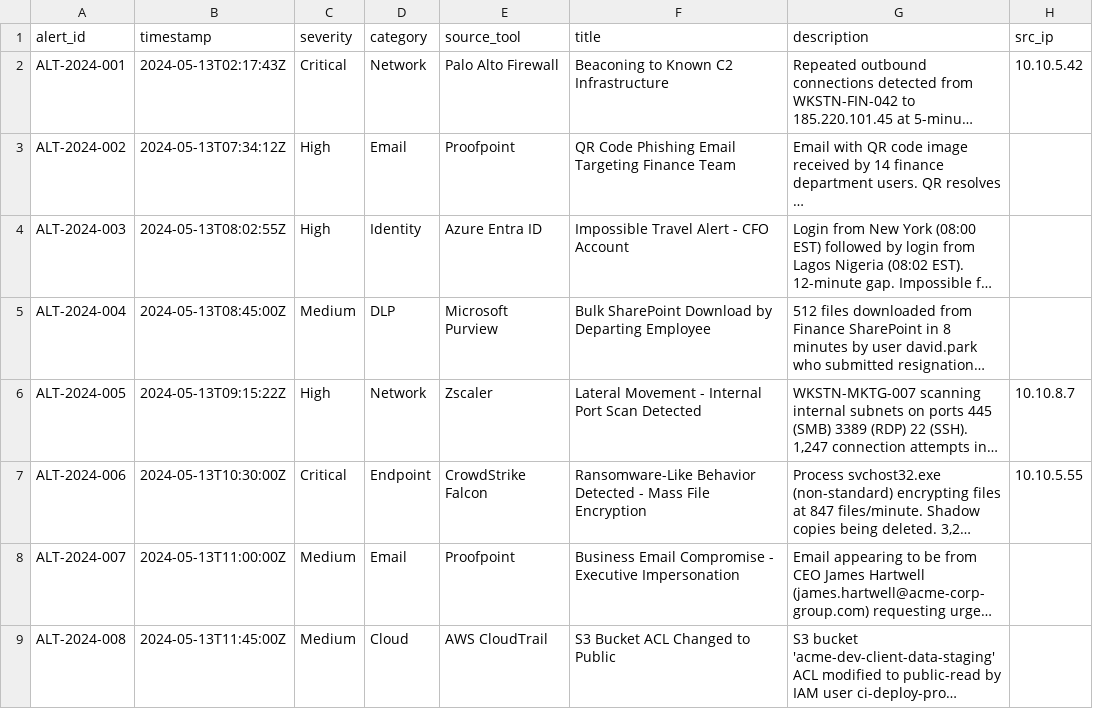
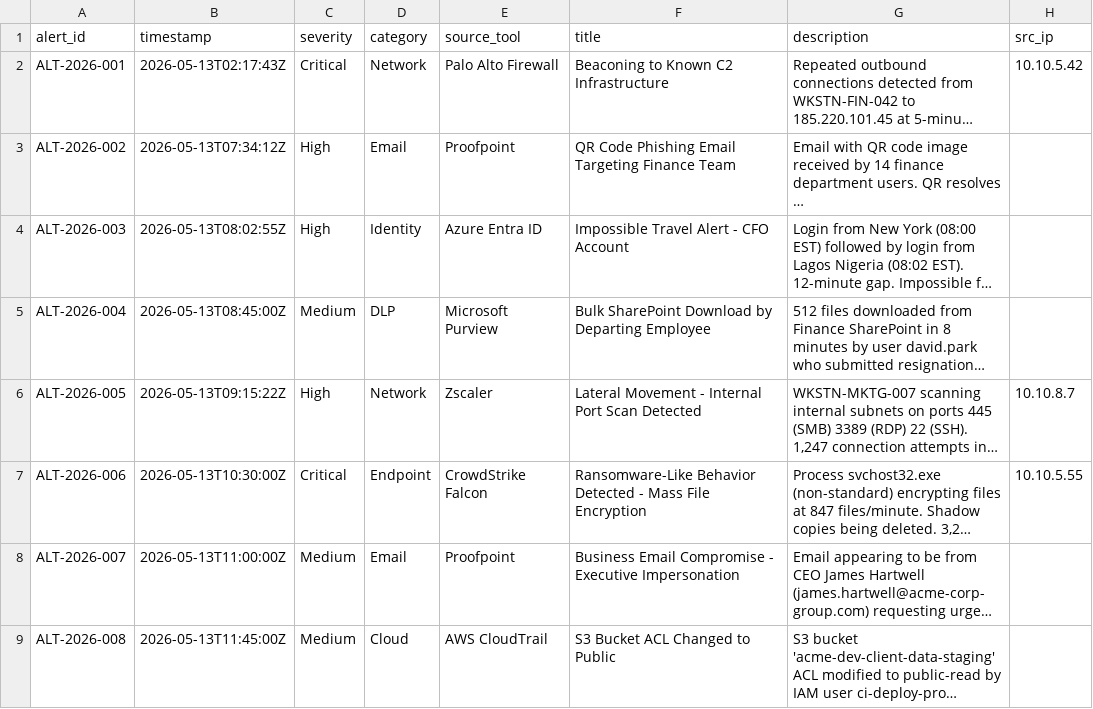
Before and after one commit to kousalya-pm/agentic-alert-triage, a CSV file: public/data/alerts.csv, drawn as a sheet; only a part is shown; long unchanged cells end in …; the diff covers the shown part only; the diff names each change by its address in the sheet, - before the commit and + after, or states it on an @@ line.

```diff
--- a/public/data/alerts.csv
+++ b/public/data/alerts.csv
-A2 (alert_id): ALT-2024-001
+A2 (alert_id): ALT-2026-001
-B2 (timestamp): 2024-05-13T02:17:43Z
+B2 (timestamp): 2026-05-13T02:17:43Z
-A3 (alert_id): ALT-2024-002
+A3 (alert_id): ALT-2026-002
-B3 (timestamp): 2024-05-13T07:34:12Z
+B3 (timestamp): 2026-05-13T07:34:12Z
-A4 (alert_id): ALT-2024-003
+A4 (alert_id): ALT-2026-003
-B4 (timestamp): 2024-05-13T08:02:55Z
+B4 (timestamp): 2026-05-13T08:02:55Z
-A5 (alert_id): ALT-2024-004
+A5 (alert_id): ALT-2026-004
-B5 (timestamp): 2024-05-13T08:45:00Z
+B5 (timestamp): 2026-05-13T08:45:00Z
-A6 (alert_id): ALT-2024-005
+A6 (alert_id): ALT-2026-005
-B6 (timestamp): 2024-05-13T09:15:22Z
+B6 (timestamp): 2026-05-13T09:15:22Z
-A7 (alert_id): ALT-2024-006
+A7 (alert_id): ALT-2026-006
-B7 (timestamp): 2024-05-13T10:30:00Z
+B7 (timestamp): 2026-05-13T10:30:00Z
-A8 (alert_id): ALT-2024-007
+A8 (alert_id): ALT-2026-007
-B8 (timestamp): 2024-05-13T11:00:00Z
+B8 (timestamp): 2026-05-13T11:00:00Z
-A9 (alert_id): ALT-2024-008
+A9 (alert_id): ALT-2026-008
-B9 (timestamp): 2024-05-13T11:45:00Z
+B9 (timestamp): 2026-05-13T11:45:00Z
```
Also changed, not shown: 35 edited cells elsewhere in this file, public/data/assets.csv, public/data/employees.csv, 2 other files.
